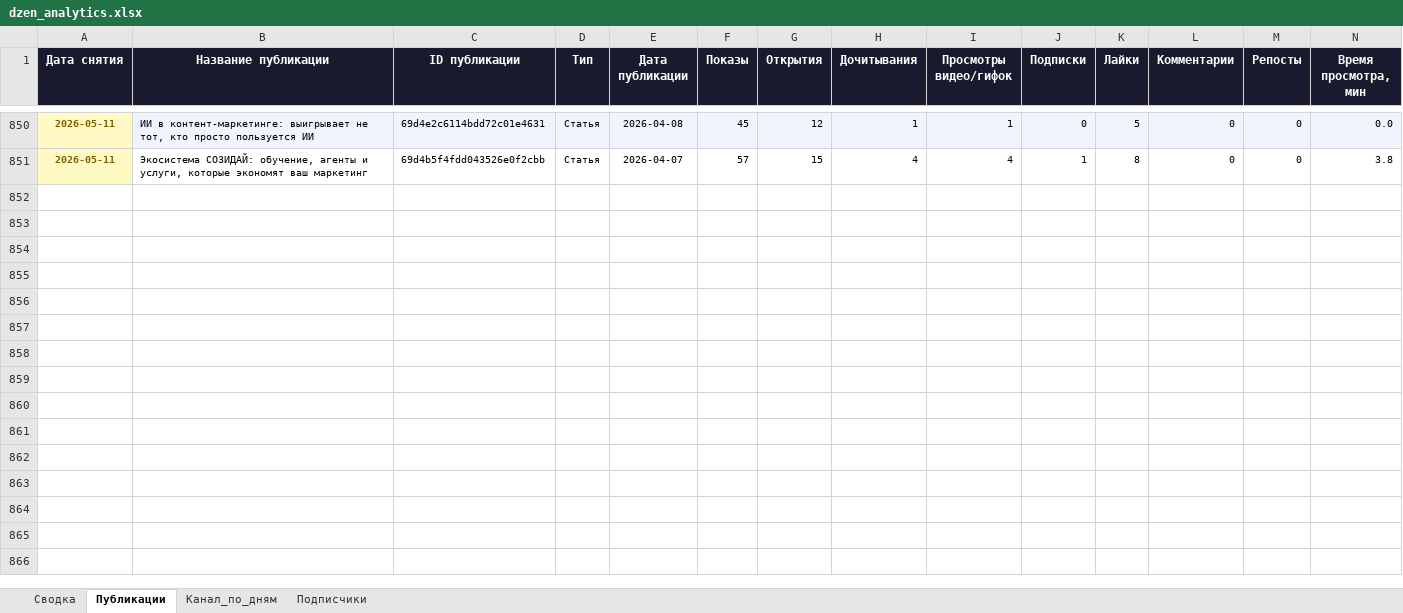
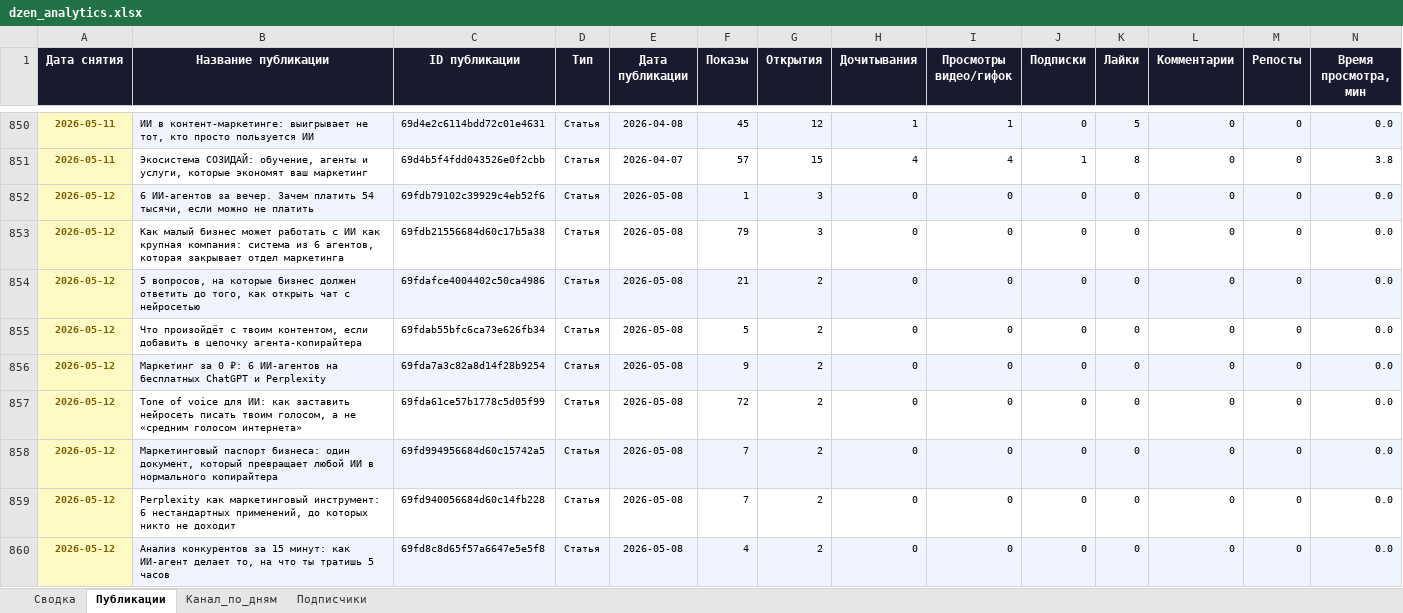
Before and after one commit to Zhechev-Daniil/dzen-analytics, an Excel workbook: dzen_analytics.xlsx, sheet Публикации, drawn as a sheet; only a part is shown, gaps mark what is left out; values as stored, in another font and other column widths than the file's, no borders; rows hold the shown columns only; the diff covers the shown part only; the diff names each change by its address in the sheet, - before the commit and + after, or states it on an @@ line.

```diff
--- a/dzen_analytics.xlsx (sheet Публикации)
+++ b/dzen_analytics.xlsx (sheet Публикации)
+row 852: 2026-05-12 | 6 ИИ-агентов за вечер. Зачем платить 54 тысячи, если можно не платить | 69fdb79102c39929c4eb52f6 | Статья | 2026-05-08 | 1 | 3 | 0 | 0 | 0 | 0 | 0 | 0 | 0.0
+row 853: 2026-05-12 | Как малый бизнес может работать с ИИ как крупная компания: система из 6 агентов, которая закрывает отдел маркетинга | 69fdb21556684d60c17b5a38 | Статья | 2026-05-08 | 79 | 3 | 0 | 0 | 0 | 0 | 0 | 0 | 0.0
+row 854: 2026-05-12 | 5 вопросов, на которые бизнес должен ответить до того, как открыть чат с нейросетью | 69fdafce4004402c50ca4986 | Статья | 2026-05-08 | 21 | 2 | 0 | 0 | 0 | 0 | 0 | 0 | 0.0
+row 855: 2026-05-12 | Что произойдёт с твоим контентом, если добавить в цепочку агента-копирайтера | 69fdab55bfc6ca73e626fb34 | Статья | 2026-05-08 | 5 | 2 | 0 | 0 | 0 | 0 | 0 | 0 | 0.0
+row 856: 2026-05-12 | Маркетинг за 0 ₽: 6 ИИ-агентов на бесплатных ChatGPT и Perplexity | 69fda7a3c82a8d14f28b9254 | Статья | 2026-05-08 | 9 | 2 | 0 | 0 | 0 | 0 | 0 | 0 | 0.0
+row 857: 2026-05-12 | Tone of voice для ИИ: как заставить нейросеть писать твоим голосом, а не «средним голосом интернета» | 69fda61ce57b1778c5d05f99 | Статья | 2026-05-08 | 72 | 2 | 0 | 0 | 0 | 0 | 0 | 0 | 0.0
+row 858: 2026-05-12 | Маркетинговый паспорт бизнеса: один документ, который превращает любой ИИ в нормального копирайтера | 69fd994956684d60c15742a5 | Статья | 2026-05-08 | 7 | 2 | 0 | 0 | 0 | 0 | 0 | 0 | 0.0
+row 859: 2026-05-12 | Perplexity как маркетинговый инструмент: 6 нестандартных применений, до которых никто не доходит | 69fd940056684d60c14fb228 | Статья | 2026-05-08 | 7 | 2 | 0 | 0 | 0 | 0 | 0 | 0 | 0.0
+row 860: 2026-05-12 | Анализ конкурентов за 15 минут: как ИИ-агент делает то, на что ты тратишь 5 часов | 69fd8c8d65f57a6647e5e5f8 | Статья | 2026-05-08 | 4 | 2 | 0 | 0 | 0 | 0 | 0 | 0 | 0.0
```
Also changed, not shown: 33 added rows elsewhere in this sheet, sheet Канал_по_дням, sheet Сводка, sheet Подписчики, 2 other files.
